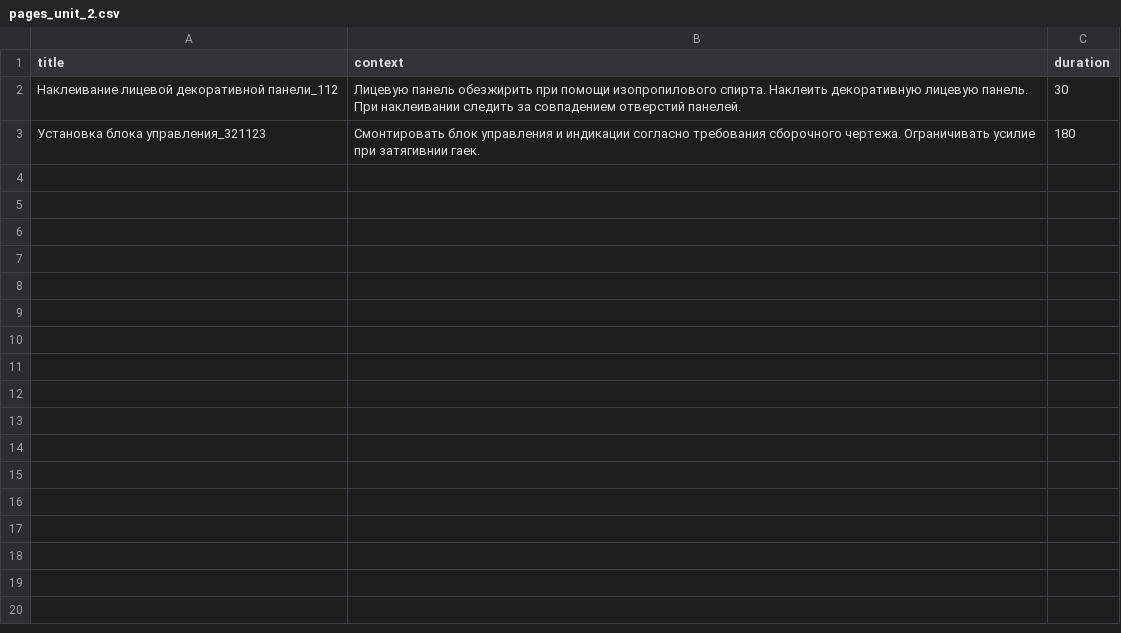
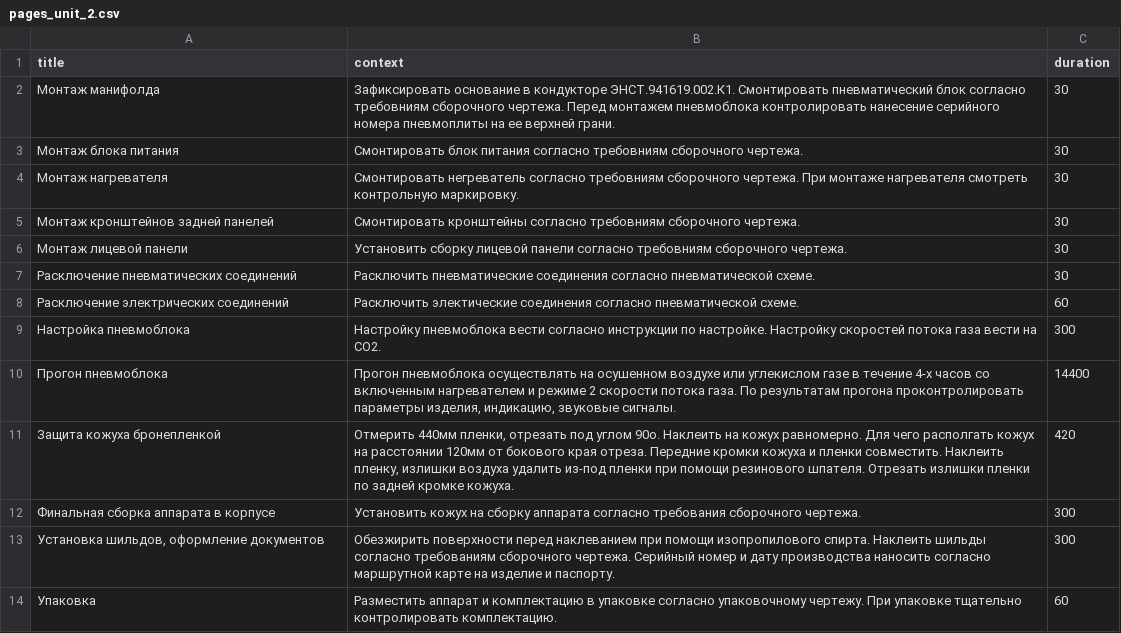
Before and after one commit to Multi-Agent-io/feecc-workbench-frontend, a CSV file: configs/unitsSteps/pages_unit_2.csv, drawn as a sheet.

Commit message:
Changed types and added steps for both

```diff
--- a/configs/unitsSteps/pages_unit_2.csv
+++ b/configs/unitsSteps/pages_unit_2.csv
@@ -1,3 +1,14 @@
 title;context;duration
-Наклеивание лицевой декоративной панели_112;Лицевую панель обезжирить при помощи изопропилового спирта. Наклеить декоративную лицевую панель. При наклеивании следить за совпадением отверстий панелей.;30
-Установка блока управления_321123;Смонтировать блок управления и индикации согласно требования сборочного чертежа. Ограничивать усилие при затягивнии гаек.;180
+Монтаж манифолда;Зафиксировать основание в кондукторе ЭНСТ.941619.002.К1. Смонтировать пневматический блок согласно требовниям сборочного чертежа. Перед монтажем пневмоблока контролировать нанесение серийного номера пневмоплиты на ее верхней грани.;30
+Монтаж блока питания;Смонтировать блок питания согласно требовниям сборочного чертежа.;30
+Монтаж нагревателя;Смонтировать негреватель согласно требовниям сборочного чертежа. При монтаже нагревателя смотреть контрольную маркировку.;30
+Монтаж кронштейнов  задней панелей;Смонтировать кронштейны согласно требовниям сборочного чертежа.;30
+Монтаж лицевой панели;Установить сборку лицевой панели согласно требовниям сборочного чертежа.;30
+Расключение пневматических соединений;Расключить пневматические соединения согласно пневматической схеме.;30
+Расключение электрических соединений;Расключить электические соединения согласно пневматической схеме.;60
+Настройка пневмоблока;Настройку пневмоблока вести согласно инструкции по настройке. Настройку скоростей потока газа вести на СО2.;300
+Прогон пневмоблока;Прогон пневмоблока осуществлять на осушенном воздухе или углекислом газе в течение 4-х часов со включенным нагревателем и режиме 2 скорости потока газа. По результатам прогона проконтролировать параметры изделия, индикацию, звуковые сигналы.;14400
+Защита кожуха бронепленкой;Отмерить 440мм пленки, отрезать под углом 90о. Наклеить на кожух равномерно. Для чего располгать кожух на расстоянии 120мм от бокового края отреза. Передние кромки кожуха и пленки совместить. Наклеить пленку, излишки воздуха удалить из-под пленки при помощи резинового шпателя. Отрезать излишки пленки по задней кромке кожуха.;420
+Финальная сборка аппарата в корпусе;Установить кожух на сборку аппарата согласно требования сборочного чертежа.;300
+Установка шильдов, оформление документов;Обезжирить поверхности перед наклеванием при помощи изопропилового спирта. Наклеить шильды согласно требованиям сборочного чертежа. Серийный номер и дату производства наносить согласно маршрутной карте на изделие и паспорту.;300
+Упаковка;Разместить аппарат и комплектацию в упаковке согласно упаковочному чертежу. При упаковке тщательно контролировать комплектацию.;60
```
Also changed, not shown: configs/unitsSteps/pages_unit_1.csv, 1 other file.
